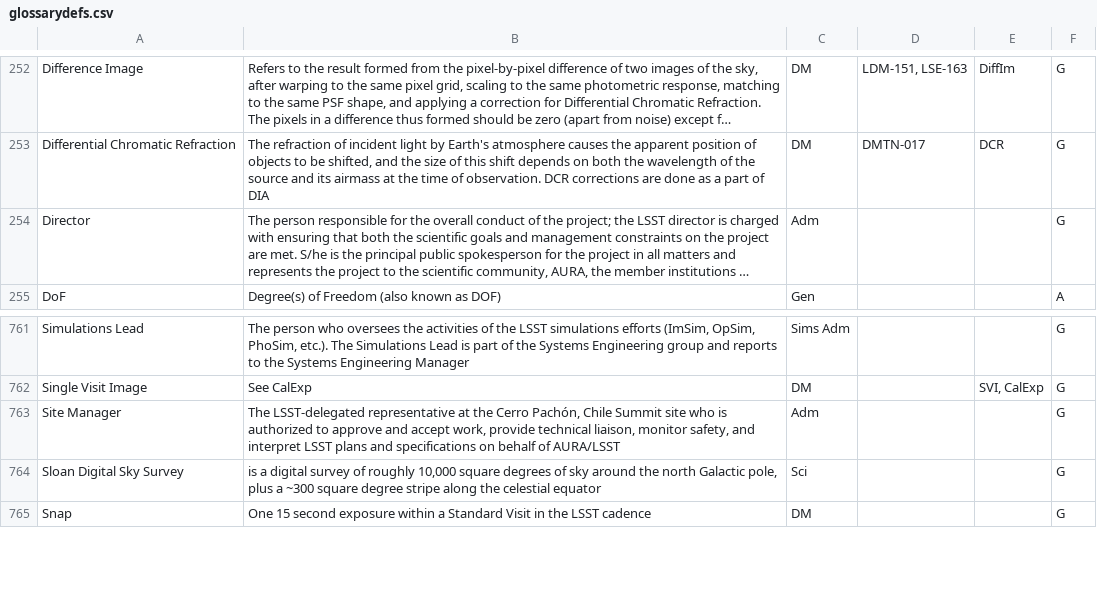
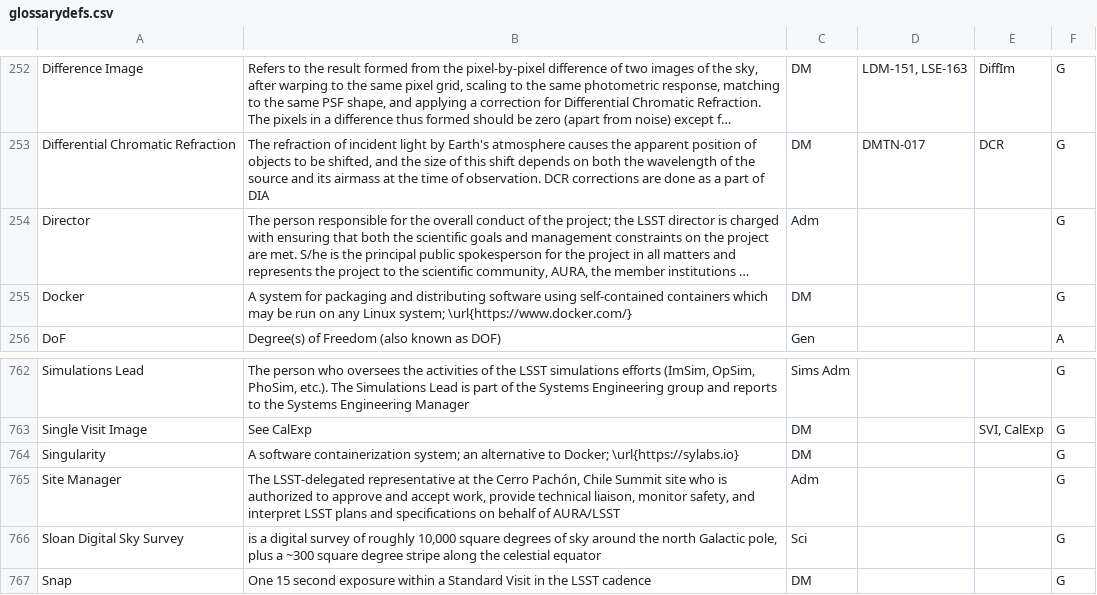
Before and after one commit to lsst/lsst-texmf, a CSV file: etc/glossarydefs.csv, drawn as a sheet; only a part is shown, gaps mark what is left out; long unchanged cells end in …; the diff names each change by its address in the sheet, - before the commit and + after, or states it on an @@ line.

Commit message:
docker, siunularity

```diff
--- a/etc/glossarydefs.csv
+++ b/etc/glossarydefs.csv
+row 255: Docker | A system for packaging and distributing software using self-contained containers which may be run on any Linux system; \url{https://www.docker.com/} | DM |  |  | G
+row 764: Singularity | A software containerization system; an alternative to Docker; \url{https://sylabs.io} | DM |  |  | G
```
